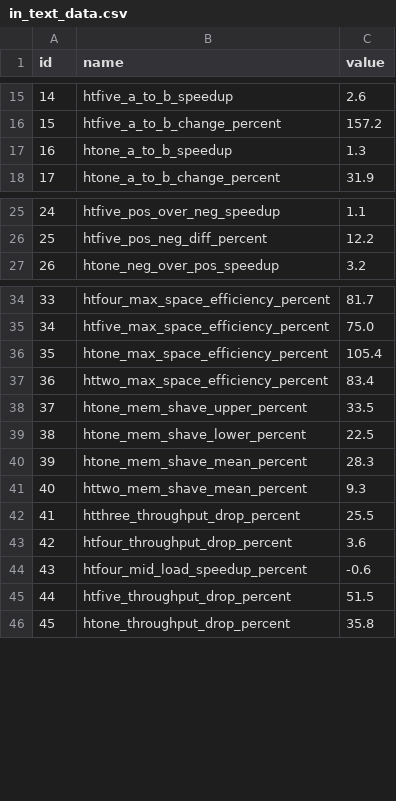
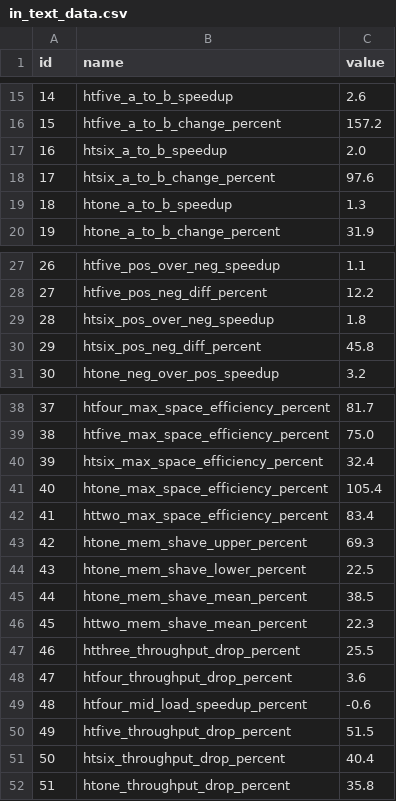
Before and after one commit to Xilinion/TPHT-Figure-Tex, a CSV file: in_text_data/in_text_data.csv, drawn as a sheet; only a part is shown, gaps mark what is left out; addresses are those after the commit; the diff covers the shown part only; the diff names each change by its address in the sheet, - before the commit and + after, or states it on an @@ line.

Commit message:
update in_text_data with tbb

```diff
--- a/in_text_data/in_text_data.csv
+++ b/in_text_data/in_text_data.csv
+row 17: 16 | htsix_a_to_b_speedup | 2.0
+row 18: 17 | htsix_a_to_b_change_percent | 97.6
@@ column A (id) renumbered from row 19 down @@
+row 29: 28 | htsix_pos_over_neg_speedup | 1.8
+row 30: 29 | htsix_pos_neg_diff_percent | 45.8
+row 40: 39 | htsix_max_space_efficiency_percent | 32.4
-C43 (value): 33.5
+C43 (value): 69.3
-C45 (value): 28.3
+C45 (value): 38.5
-C46 (value): 9.3
+C46 (value): 22.3
+row 51: 50 | htsix_throughput_drop_percent | 40.4
```
Also changed, not shown: 2 added rows and 2 edited cells elsewhere in this file, 3 other files.
